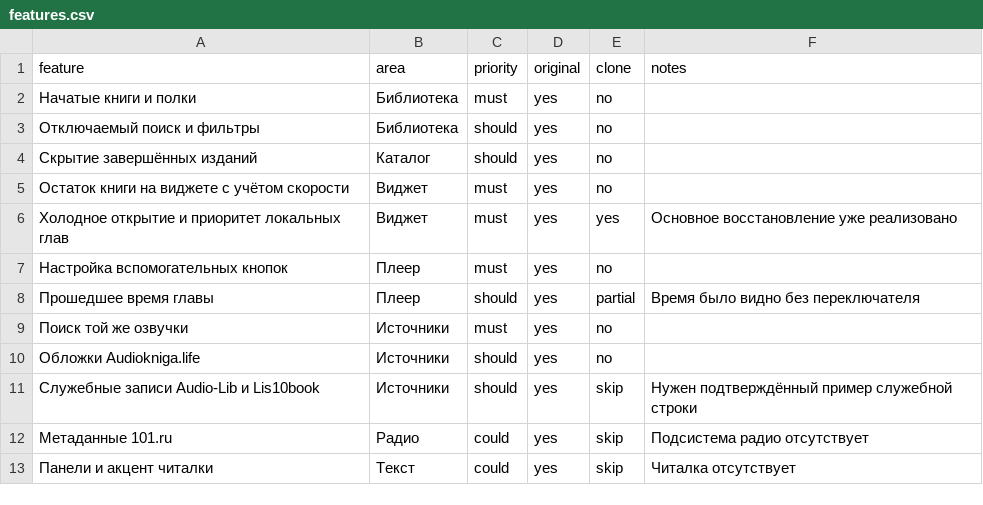
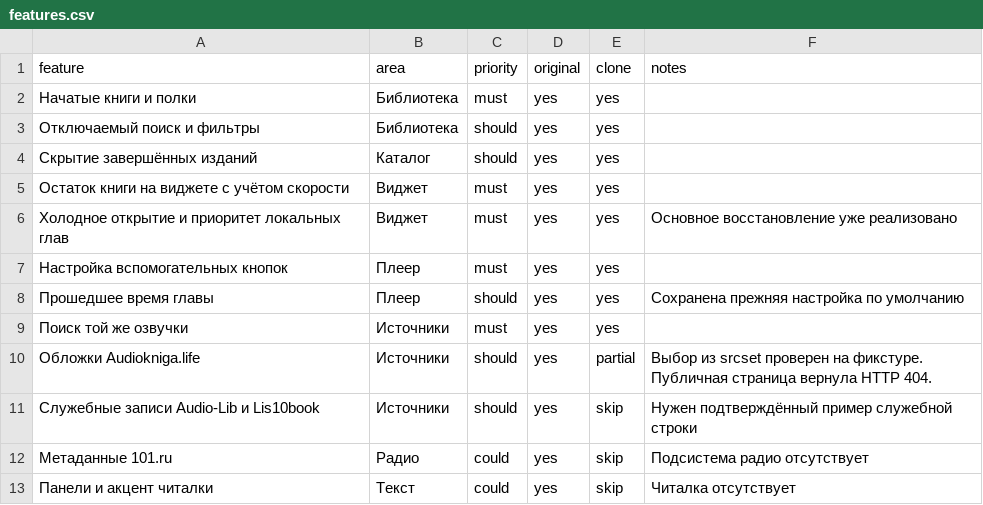
Before and after one commit to smoc1983-web/AudioBook, a CSV file: replica/features.csv, drawn as a sheet.

```diff
--- a/replica/features.csv
+++ b/replica/features.csv
@@ -1,11 +1,11 @@
 feature,area,priority,original,clone,notes
-Начатые книги и полки,Библиотека,must,yes,no,
-Отключаемый поиск и фильтры,Библиотека,should,yes,no,
-Скрытие завершённых изданий,Каталог,should,yes,no,
-Остаток книги на виджете с учётом скорости,Виджет,must,yes,no,
+Начатые книги и полки,Библиотека,must,yes,yes,
+Отключаемый поиск и фильтры,Библиотека,should,yes,yes,
+Скрытие завершённых изданий,Каталог,should,yes,yes,
+Остаток книги на виджете с учётом скорости,Виджет,must,yes,yes,
 Холодное открытие и приоритет локальных глав,Виджет,must,yes,yes,Основное восстановление уже реализовано
-Настройка вспомогательных кнопок,Плеер,must,yes,no,
-Прошедшее время главы,Плеер,should,yes,partial,Время было видно без переключателя
-Поиск той же озвучки,Источники,must,yes,no,
-Обложки Audiokniga.life,Источники,should,yes,no,
+Настройка вспомогательных кнопок,Плеер,must,yes,yes,
+Прошедшее время главы,Плеер,should,yes,yes,Сохранена прежняя настройка по умолчанию
+Поиск той же озвучки,Источники,must,yes,yes,
+Обложки Audiokniga.life,Источники,should,yes,partial,Выбор из srcset проверен на фикстуре. Публичная страница вернула HTTP 404.
 Служебные записи Audio-Lib и Lis10book,Источники,should,yes,skip,Нужен подтверждённый пример служебной строки
```
Also changed, not shown: 2 other files.
